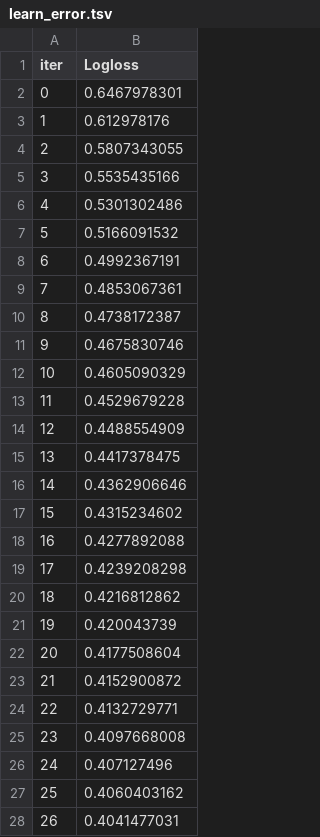
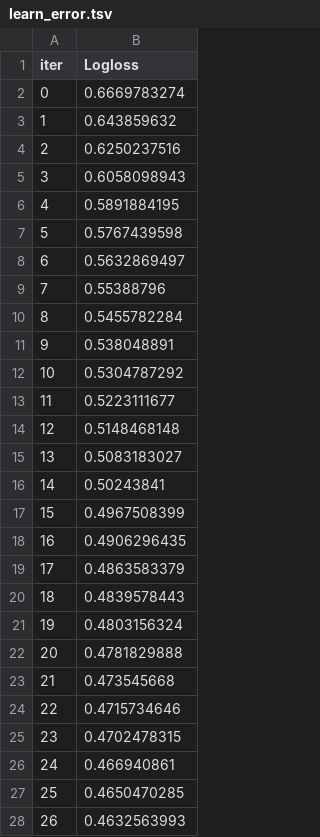
Before and after one commit to jobayer-mojumder/titanic-kaggle, a TSV file: feature-engineering/catboost_info/learn_error.tsv, drawn as a sheet; only a part is shown; the diff covers the shown part only.

```diff
--- a/feature-engineering/catboost_info/learn_error.tsv
+++ b/feature-engineering/catboost_info/learn_error.tsv
@@ -1,28 +1,28 @@
 iter	Logloss
-0	0.6467978301
-1	0.612978176
-2	0.5807343055
-3	0.5535435166
-4	0.5301302486
-5	0.5166091532
-6	0.4992367191
-7	0.4853067361
-8	0.4738172387
-9	0.4675830746
-10	0.4605090329
-11	0.4529679228
-12	0.4488554909
-13	0.4417378475
-14	0.4362906646
-15	0.4315234602
-16	0.4277892088
-17	0.4239208298
-18	0.4216812862
-19	0.420043739
-20	0.4177508604
-21	0.4152900872
-22	0.4132729771
-23	0.4097668008
-24	0.407127496
-25	0.4060403162
-26	0.4041477031
+0	0.6669783274
+1	0.643859632
+2	0.6250237516
+3	0.6058098943
+4	0.5891884195
+5	0.5767439598
+6	0.5632869497
+7	0.55388796
+8	0.5455782284
+9	0.538048891
+10	0.5304787292
+11	0.5223111677
+12	0.5148468148
+13	0.5083183027
+14	0.50243841
+15	0.4967508399
+16	0.4906296435
+17	0.4863583379
+18	0.4839578443
+19	0.4803156324
+20	0.4781829888
+21	0.473545668
+22	0.4715734646
+23	0.4702478315
+24	0.466940861
+25	0.4650470285
+26	0.4632563993
```
Also changed, not shown: 73 edited cells elsewhere in this file, feature-engineering/catboost_info/time_left.tsv, 28 other files.
